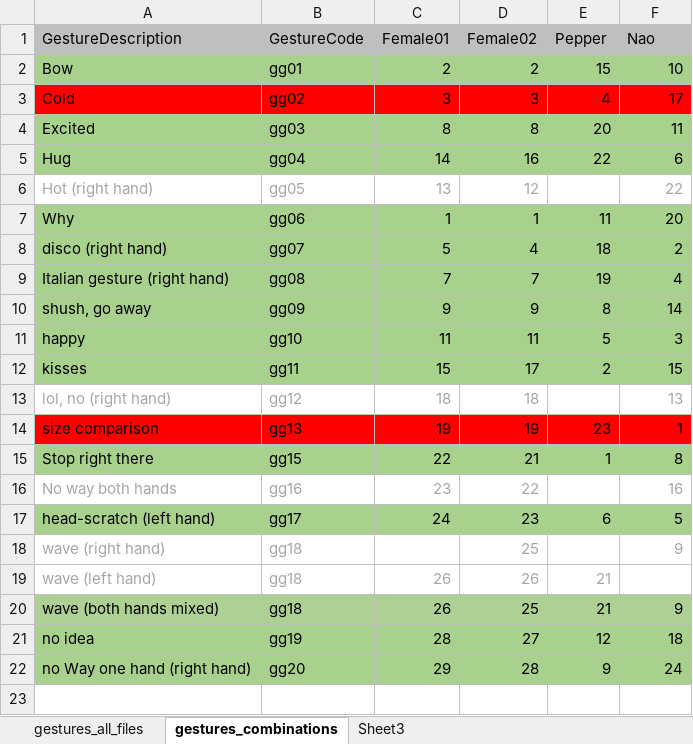
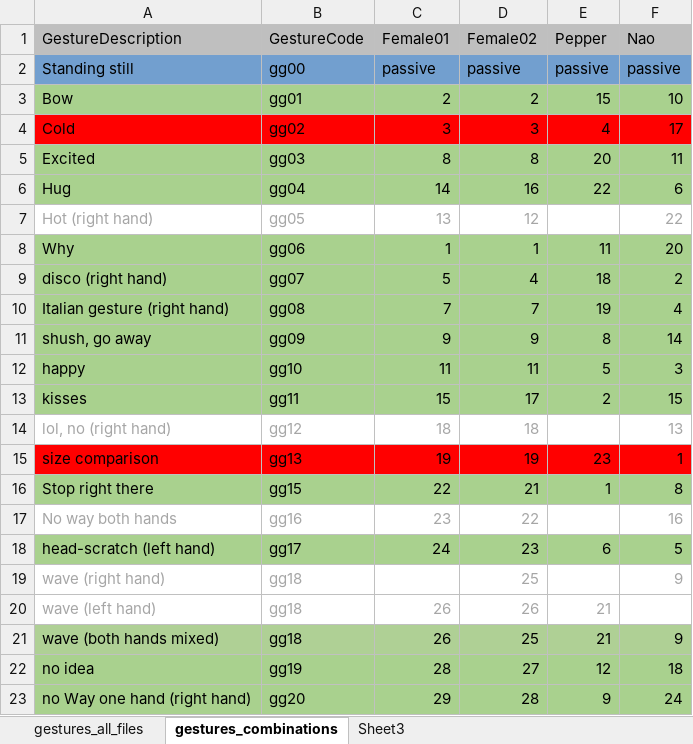
Before and after one commit to fynnomenon/Bangor2022, an Excel workbook: GesturesIndividualStimuli.xlsx, sheet gestures_combinations, drawn as a sheet; values as stored, in another font and other column widths than the file's, no borders; the diff names each change by its address in the sheet, - before the commit and + after, or states it on an @@ line.

Commit message:
add: single-gesture files+dict structure for type

```diff
--- a/GesturesIndividualStimuli.xlsx (sheet gestures_combinations)
+++ b/GesturesIndividualStimuli.xlsx (sheet gestures_combinations)
+row 2: Standing still | gg00 | passive | passive | passive | passive
```
Also changed, not shown: sheet gestures_all_files, 1 other file.
